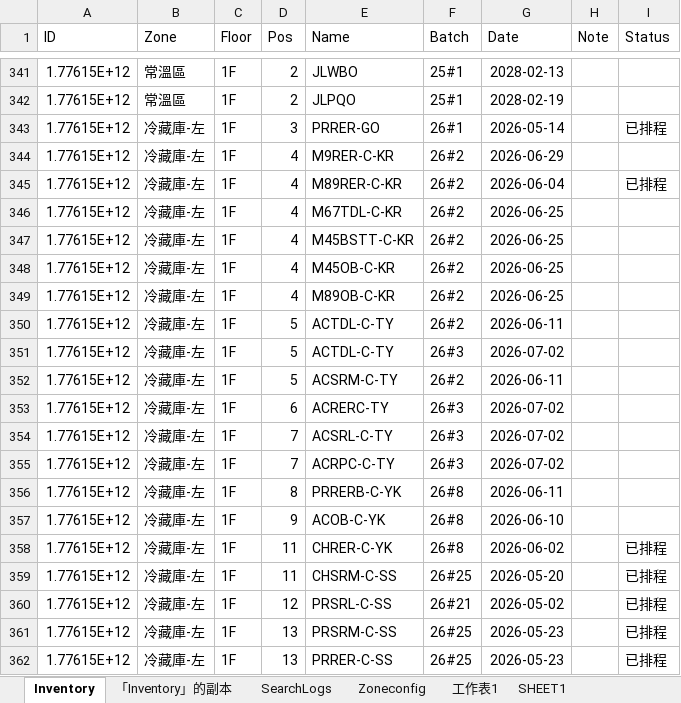
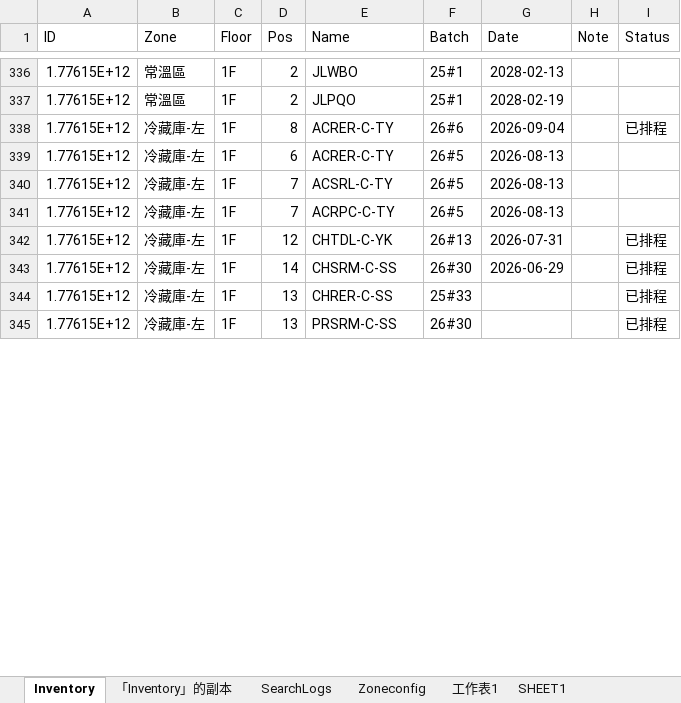
Before and after one commit to mingfonglpg-bit/-1-1, an Excel workbook: 擴充凍庫.xlsx, sheet Inventory, drawn as a sheet; only a part is shown, gaps mark what is left out; values as stored, in another font and other column widths than the file's, no borders; charts and pictures not drawn; removed rows and columns are numbered as before the commit, all else as after; the diff covers the shown part only; the diff names each change by its address in the sheet, - before the commit and + after, or states it on an @@ line.

```diff
--- a/擴充凍庫.xlsx (sheet Inventory)
+++ b/擴充凍庫.xlsx (sheet Inventory)
-row 343: 1.77615E+12 | 冷藏庫-左 | 1F | 3 | PRRER-GO | 26#1 | 2026-05-14 |  | 已排程
-row 344: 1.77615E+12 | 冷藏庫-左 | 1F | 4 | M9RER-C-KR | 26#2 | 2026-06-29
-D338 (Pos): 4
+D338 (Pos): 8
-E338 (Name): M89RER-C-KR
+E338 (Name): ACRER-C-TY
-F338 (Batch): 26#2
+F338 (Batch): 26#6
-G338 (Date): 2026-06-04
+G338 (Date): 2026-09-04
-row 346: 1.77615E+12 | 冷藏庫-左 | 1F | 4 | M67TDL-C-KR | 26#2 | 2026-06-25
-row 347: 1.77615E+12 | 冷藏庫-左 | 1F | 4 | M45BSTT-C-KR | 26#2 | 2026-06-25
-row 348: 1.77615E+12 | 冷藏庫-左 | 1F | 4 | M45OB-C-KR | 26#2 | 2026-06-25
-row 349: 1.77615E+12 | 冷藏庫-左 | 1F | 4 | M89OB-C-KR | 26#2 | 2026-06-25
-row 350: 1.77615E+12 | 冷藏庫-左 | 1F | 5 | ACTDL-C-TY | 26#2 | 2026-06-11
-row 351: 1.77615E+12 | 冷藏庫-左 | 1F | 5 | ACTDL-C-TY | 26#3 | 2026-07-02
-row 352: 1.77615E+12 | 冷藏庫-左 | 1F | 5 | ACSRM-C-TY | 26#2 | 2026-06-11
-E339 (Name): ACRERC-TY
+E339 (Name): ACRER-C-TY
-F339:F341 (Batch): 26#3
+F339:F341 (Batch): 26#5
-G339:G341 (Date): 2026-07-02
+G339:G341 (Date): 2026-08-13
-row 356: 1.77615E+12 | 冷藏庫-左 | 1F | 8 | PRRERB-C-YK | 26#8 | 2026-06-11
-row 357: 1.77615E+12 | 冷藏庫-左 | 1F | 9 | ACOB-C-YK | 26#8 | 2026-06-10
-D342 (Pos): 11
+D342 (Pos): 12
-E342 (Name): CHRER-C-YK
+E342 (Name): CHTDL-C-YK
-F342 (Batch): 26#8
+F342 (Batch): 26#13
-G342 (Date): 2026-06-02
+G342 (Date): 2026-07-31
-D343 (Pos): 11
+D343 (Pos): 14
-F343 (Batch): 26#25
+F343 (Batch): 26#30
-G343 (Date): 2026-05-20
+G343 (Date): 2026-06-29
-row 360: 1.77615E+12 | 冷藏庫-左 | 1F | 12 | PRSRL-C-SS | 26#21 | 2026-05-02 |  | 已排程
-E344 (Name): PRSRM-C-SS
+E344 (Name): CHRER-C-SS
-F344 (Batch): 26#25
+F344 (Batch): 25#33
-G344:G345 (Date): 2026-05-23
+G344:G345 (Date): (empty)
-E345 (Name): PRRER-C-SS
+E345 (Name): PRSRM-C-SS
-F345 (Batch): 26#25
+F345 (Batch): 26#30
```
Also changed, not shown: 16 added rows, 10 removed rows and 30 edited cells elsewhere in this sheet, sheet 「Inventory」的副本.
